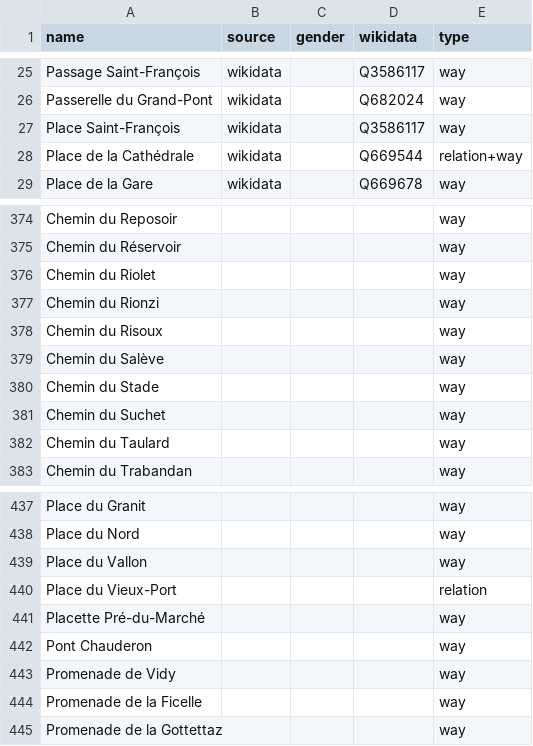
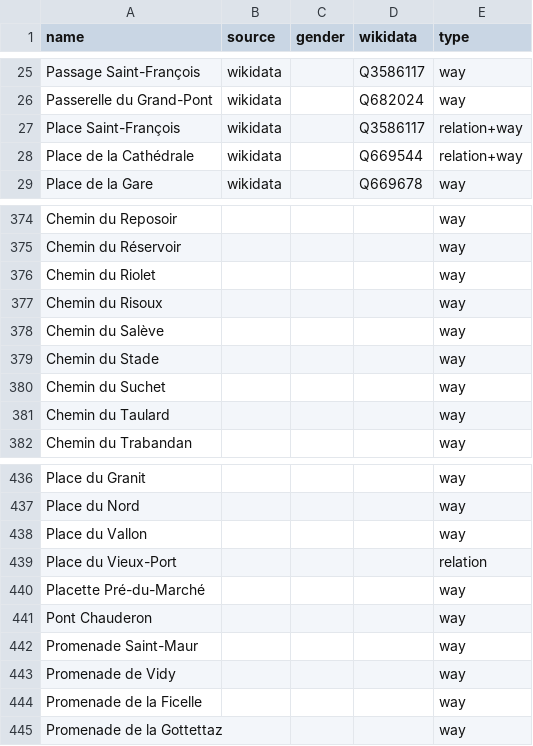
Before and after one commit to EqualStreetNames/equalstreetnames-lausanne, a CSV file: data/other.csv, drawn as a sheet; only a part is shown, gaps mark what is left out; removed rows and columns are numbered as before the commit, all else as after; the diff names each change by its address in the sheet, - before the commit and + after, or states it on an @@ line.

```diff
--- a/data/other.csv
+++ b/data/other.csv
-E27 (type): way
+E27 (type): relation+way
-row 377: Chemin du Rionzi |  |  |  | way
+row 442: Promenade Saint-Maur |  |  |  | way
```
Also changed, not shown: 3 other files.
